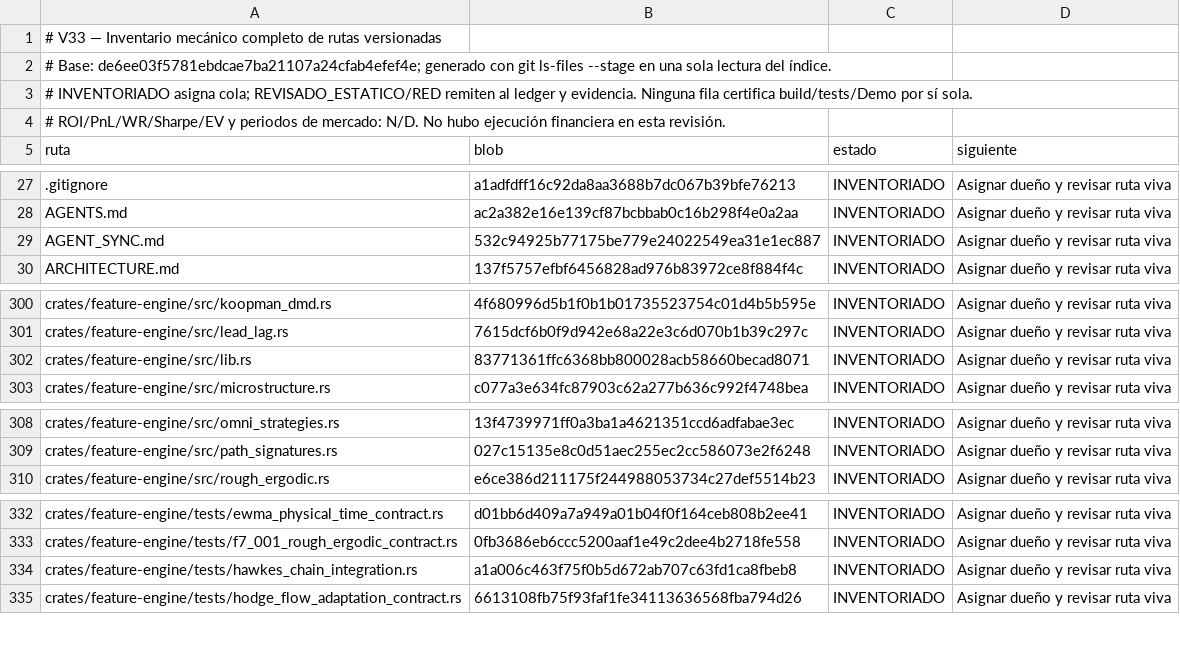
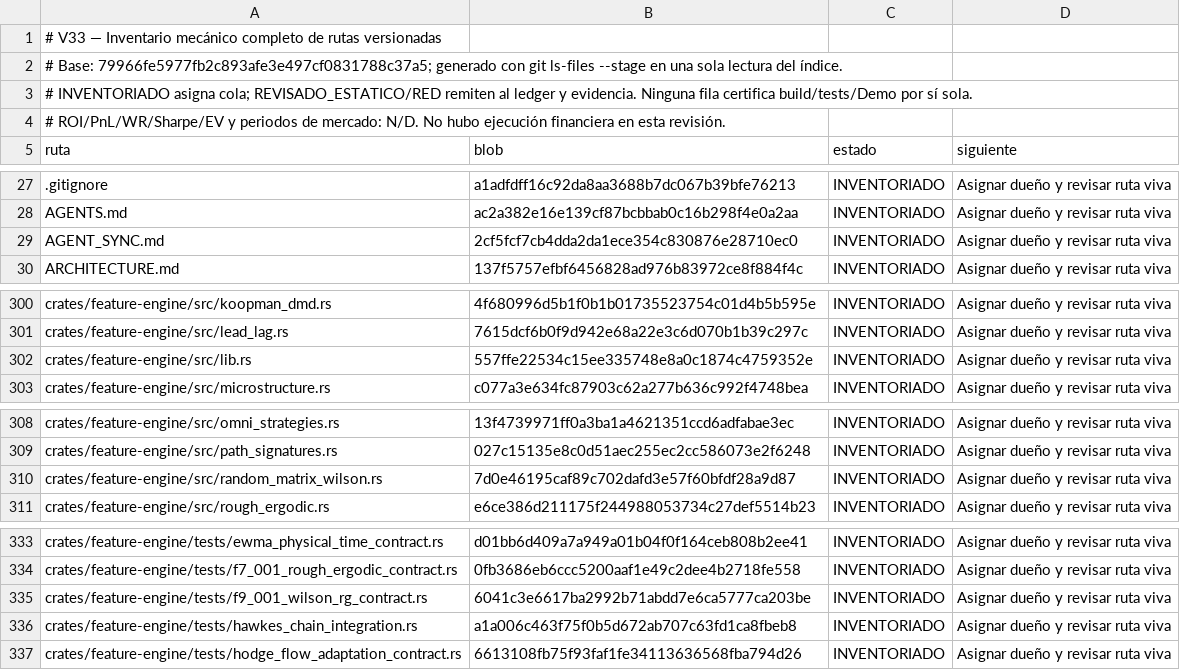
Before and after one commit to Jhona-la/Trader-Gemini, a TSV file: docs/audit/V33_INVENTARIO_2026-10-24.tsv, drawn as a sheet; only a part is shown, gaps mark what is left out; the diff covers the shown part only.

```diff
--- a/docs/audit/V33_INVENTARIO_2026-10-24.tsv
+++ b/docs/audit/V33_INVENTARIO_2026-10-24.tsv
@@ -1,3 +1,3 @@
 # V33 — Inventario mecánico completo de rutas versionadas
-# Base: de6ee03f5781ebdcae7ba21107a24cfab4efef4e; generado con git ls-files --stage en una sola lectura del índice.
+# Base: 79966fe5977fb2c893afe3e497cf0831788c37a5; generado con git ls-files --stage en una sola lectura del índice.
 # INVENTORIADO asigna cola; REVISADO_ESTATICO/RED remiten al ledger y evidencia. Ninguna fila certifica build/tests/Demo por sí sola.
@@ -28,3 +28,3 @@ ruta	blob	estado	siguiente
 AGENTS.md	ac2a382e16e139cf87bcbbab0c16b298f4e0a2aa	INVENTORIADO	Asignar dueño y revisar ruta viva
-AGENT_SYNC.md	532c94925b77175be779e24022549ea31e1ec887	INVENTORIADO	Asignar dueño y revisar ruta viva
+AGENT_SYNC.md	2cf5fcf7cb4dda2da1ece354c830876e28710ec0	INVENTORIADO	Asignar dueño y revisar ruta viva
 ARCHITECTURE.md	137f5757efbf6456828ad976b83972ce8f884f4c	INVENTORIADO	Asignar dueño y revisar ruta viva
@@ -301,3 +301,3 @@ crates/feature-engine/src/koopman_dmd.rs	4f680996d5b1f0b1b01735523754c01d4b5b595
 crates/feature-engine/src/lead_lag.rs	7615dcf6b0f9d942e68a22e3c6d070b1b39c297c	INVENTORIADO	Asignar dueño y revisar ruta viva
-crates/feature-engine/src/lib.rs	83771361ffc6368bb800028acb58660becad8071	INVENTORIADO	Asignar dueño y revisar ruta viva
+crates/feature-engine/src/lib.rs	557ffe22534c15ee335748e8a0c1874c4759352e	INVENTORIADO	Asignar dueño y revisar ruta viva
 crates/feature-engine/src/microstructure.rs	c077a3e634fc87903c62a277b636c992f4748bea	INVENTORIADO	Asignar dueño y revisar ruta viva
@@ -309,2 +309,3 @@ crates/feature-engine/src/omni_strategies.rs	13f4739971ff0a3ba1a4621351ccd6adfab
 crates/feature-engine/src/path_signatures.rs	027c15135e8c0d51aec255ec2cc586073e2f6248	INVENTORIADO	Asignar dueño y revisar ruta viva
+crates/feature-engine/src/random_matrix_wilson.rs	7d0e46195caf89c702dafd3e57f60bfdf28a9d87	INVENTORIADO	Asignar dueño y revisar ruta viva
 crates/feature-engine/src/rough_ergodic.rs	e6ce386d211175f244988053734c27def5514b23	INVENTORIADO	Asignar dueño y revisar ruta viva
@@ -333,2 +334,3 @@ crates/feature-engine/tests/ewma_physical_time_contract.rs	d01bb6d409a7a949a01b0
 crates/feature-engine/tests/f7_001_rough_ergodic_contract.rs	0fb3686eb6ccc5200aaf1e49c2dee4b2718fe558	INVENTORIADO	Asignar dueño y revisar ruta viva
+crates/feature-engine/tests/f9_001_wilson_rg_contract.rs	6041c3e6617ba2992b71abdd7e6ca5777ca203be	INVENTORIADO	Asignar dueño y revisar ruta viva
 crates/feature-engine/tests/hawkes_chain_integration.rs	a1a006c463f75f0b5d672ab707c63fd1ca8fbeb8	INVENTORIADO	Asignar dueño y revisar ruta viva
```
Also changed, not shown: 2 edited cells elsewhere in this file, 2 other files.
